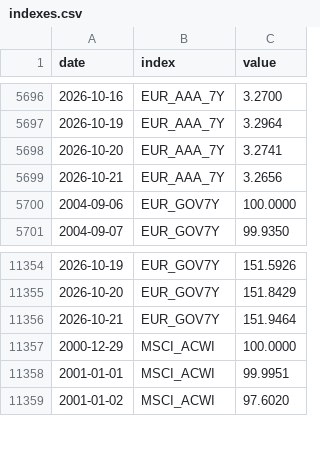
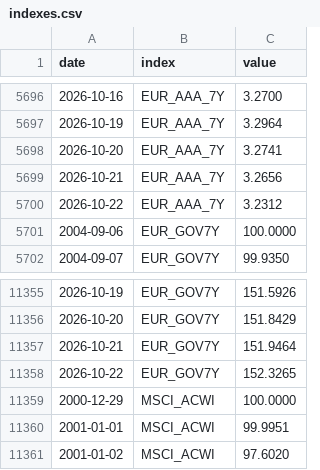
Before and after one commit to VytisCode/pension-fund-tracker, a CSV file: data/indexes.csv, drawn as a sheet; only a part is shown, gaps mark what is left out.

```diff
--- a/data/indexes.csv
+++ b/data/indexes.csv
@@ -5699,2 +5699,3 @@ date,index,value
 2026-10-21,EUR_AAA_7Y,3.2656
+2026-10-22,EUR_AAA_7Y,3.2312
 2004-09-06,EUR_GOV7Y,100.0000
@@ -11356,2 +11357,3 @@ date,index,value
 2026-10-21,EUR_GOV7Y,151.9464
+2026-10-22,EUR_GOV7Y,152.3265
 2000-12-29,MSCI_ACWI,100.0000
```
Also changed, not shown: data/baltic_ee_meta.csv, data/news.csv, 42 other files.
